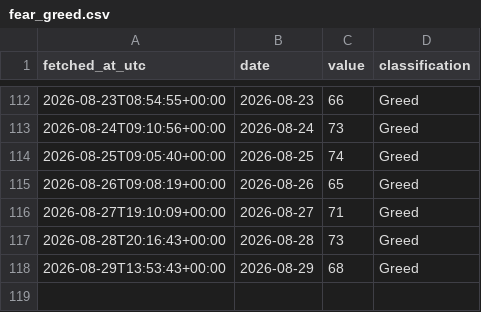
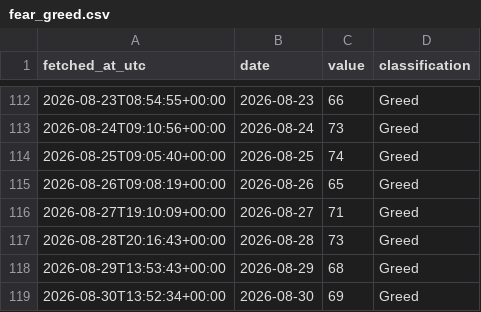
Before and after one commit to DSmarc7/daily-quant-log, a CSV file: fear-greed/data/fear_greed.csv, drawn as a sheet; only a part is shown, gaps mark what is left out; the diff names each change by its address in the sheet, - before the commit and + after, or states it on an @@ line.

Commit message:
fear-greed: snapshot 2026-08-30

```diff
--- a/fear-greed/data/fear_greed.csv
+++ b/fear-greed/data/fear_greed.csv
+row 119: 2026-08-30T13:52:34+00:00 | 2026-08-30 | 69 | Greed
```
